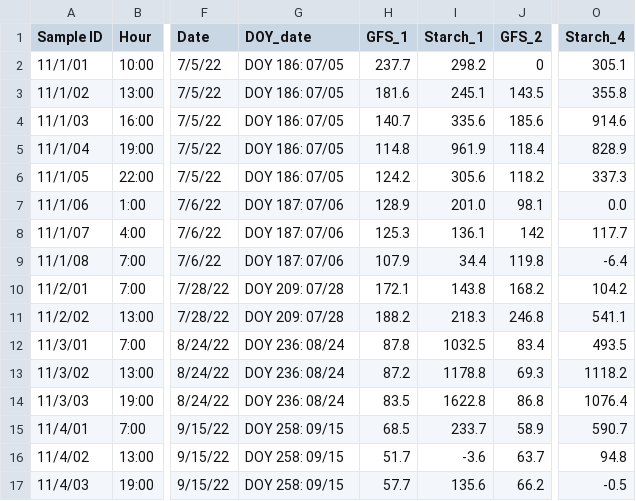
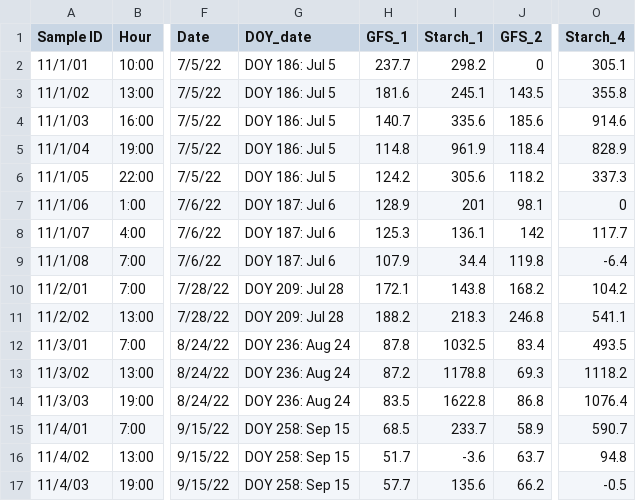
Before and after one commit to Matthews-Research-Group/UTR-Soybean-BioCro, a CSV file: Data/2022_Carb_data/Leaf_all.csv, drawn as a sheet; only a part is shown, gaps mark what is left out; the diff names each change by its address in the sheet, - before the commit and + after, or states it on an @@ line.

```diff
--- a/Data/2022_Carb_data/Leaf_all.csv
+++ b/Data/2022_Carb_data/Leaf_all.csv
-G2:G6 (DOY_date): DOY 186: 07/05
+G2:G6 (DOY_date): DOY 186: Jul 5
-G7:G9 (DOY_date): DOY 187: 07/06
+G7:G9 (DOY_date): DOY 187: Jul 6
-I7 (Starch_1): 201.0
+I7 (Starch_1): 201
-O7 (Starch_4): 0.0
+O7 (Starch_4): 0
-G10:G11 (DOY_date): DOY 209: 07/28
+G10:G11 (DOY_date): DOY 209: Jul 28
-G12:G14 (DOY_date): DOY 236: 08/24
+G12:G14 (DOY_date): DOY 236: Aug 24
-G15:G17 (DOY_date): DOY 258: 09/15
+G15:G17 (DOY_date): DOY 258: Sep 15
```
Also changed, not shown: Data/2022_Carb_data/Stem_all.csv, 19 other files.
